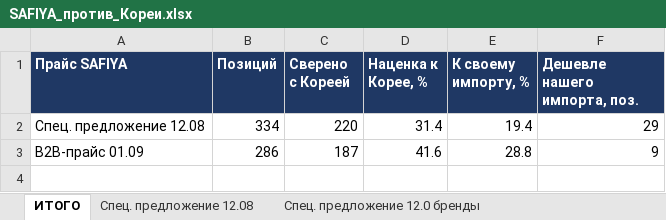
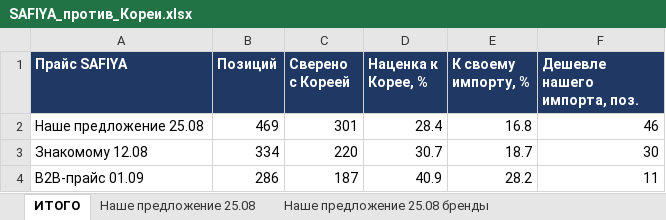
Before and after one commit to User26-2026/K-beauty-New, an Excel workbook: outputs/SAFIYA_против_Кореи.xlsx, sheet ИТОГО, drawn as a sheet; values as stored, in another font and other column widths than the file's, no borders; conditional formats not drawn; removed rows and columns are numbered as before the commit, all else as after; the diff names each change by its address in the sheet, - before the commit and + after, or states it on an @@ line.

```diff
--- a/outputs/SAFIYA_против_Кореи.xlsx (sheet ИТОГО)
+++ b/outputs/SAFIYA_против_Кореи.xlsx (sheet ИТОГО)
-sheet tab: Спец. предложение 12.08
+sheet tab: Наше предложение 25.08
-sheet tab: Спец. предложение 12.0 бренды
+sheet tab: Наше предложение 25.08 бренды
-row 2: Спец. предложение 12.08 | 334 | 220 | 31.4 | 19.4 | 29
+row 2: Наше предложение 25.08 | 469 | 301 | 28.4 | 16.8 | 46
+row 3: Знакомому 12.08 | 334 | 220 | 30.7 | 18.7 | 30
-D4 (Наценка к Корее, %): 41.6
+D4 (Наценка к Корее, %): 40.9
-E4 (К своему импорту, %): 28.8
+E4 (К своему импорту, %): 28.2
-F4 (Дешевле нашего импорта, поз.): 9
+F4 (Дешевле нашего импорта, поз.): 11
```
Also changed, not shown: sheet Наше предложение 25.08, sheet Наше предложение 25. на сверку, sheet B2B-прайс 01.09, sheet Наше предложение 25.08 бренды, sheet B2B-прайс 01.09 бренды, sheet B2B-прайс 01.09 на сверку, other sheet tabs, outputs/SAFIYA_прайс_по_брендам.xlsx, 6 other files.
